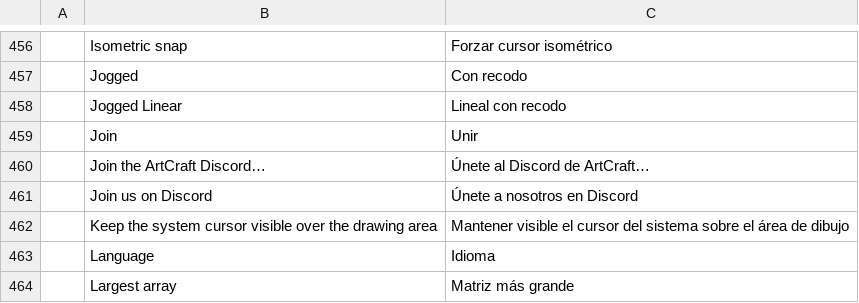
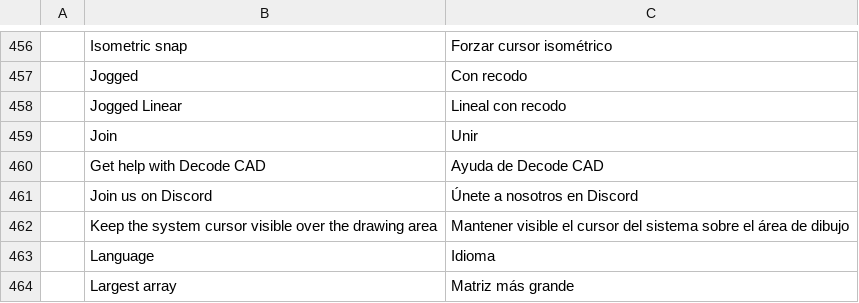
Before and after one commit to Kaiqueaurelio/cadcraft, a TSV file: crates/ui-egui/src/i18n/es.tsv, drawn as a sheet; only a part is shown, gaps mark what is left out; removed rows and columns are numbered as before the commit, all else as after; the diff names each change by its address in the sheet, - before the commit and + after, or states it on an @@ line.

Commit message:
fix: update es support menu branding

```diff
--- a/crates/ui-egui/src/i18n/es.tsv
+++ b/crates/ui-egui/src/i18n/es.tsv
-row 460:  | Join the ArtCraft Discord… | Únete al Discord de ArtCraft…
+row 460:  | Get help with Decode CAD | Ayuda de Decode CAD
```
